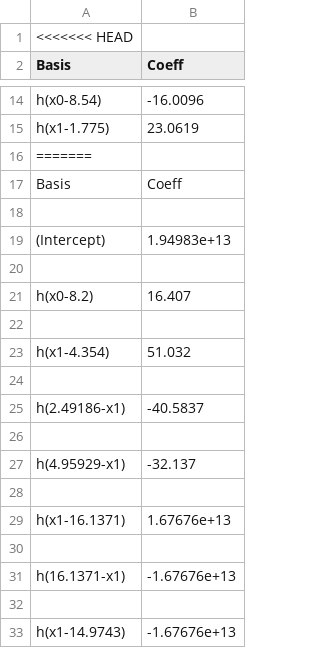
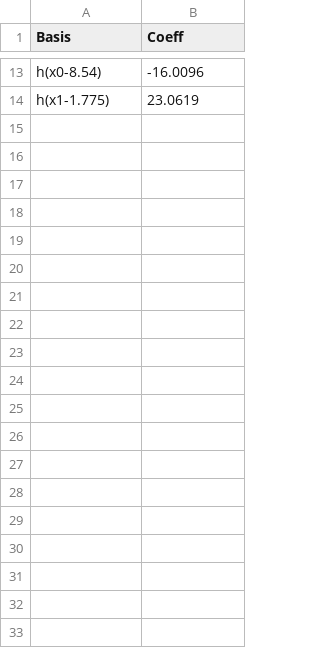
Before and after one commit to dimitris7892/KaklisPHD, a CSV file: model_Gen_.csv, drawn as a sheet; only a part is shown, gaps mark what is left out; the diff covers the shown part only.

```diff
--- a/model_Gen_.csv
+++ b/model_Gen_.csv
@@ -1,2 +1 @@
-<<<<<<< HEAD
 Basis,Coeff
@@ -15,19 +14 @@ h(x0-8.54),-16.0096
 h(x1-1.775),23.0619
-=======
-Basis,Coeff
-
-(Intercept),1.94983e+13
-
-h(x0-8.2),16.407
-
-h(x1-4.354),51.032
-
-h(2.49186-x1),-40.5837
-
-h(4.95929-x1),-32.137
-
-h(x1-16.1371),1.67676e+13
-
-h(16.1371-x1),-1.67676e+13
-
-h(x1-14.9743),-1.67676e+13
```
Also changed, not shown: 14 removed rows elsewhere in this file, model_0_.csv, model_1_.csv, 35 other files.
